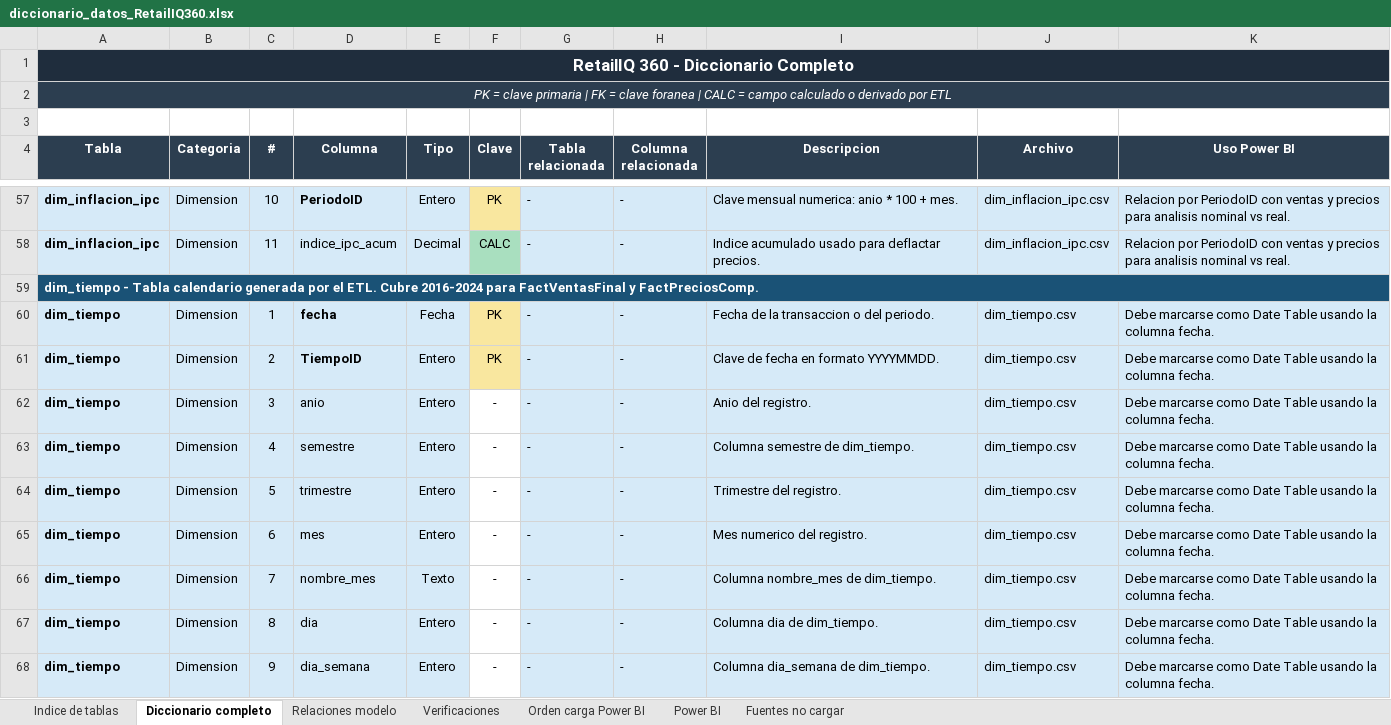
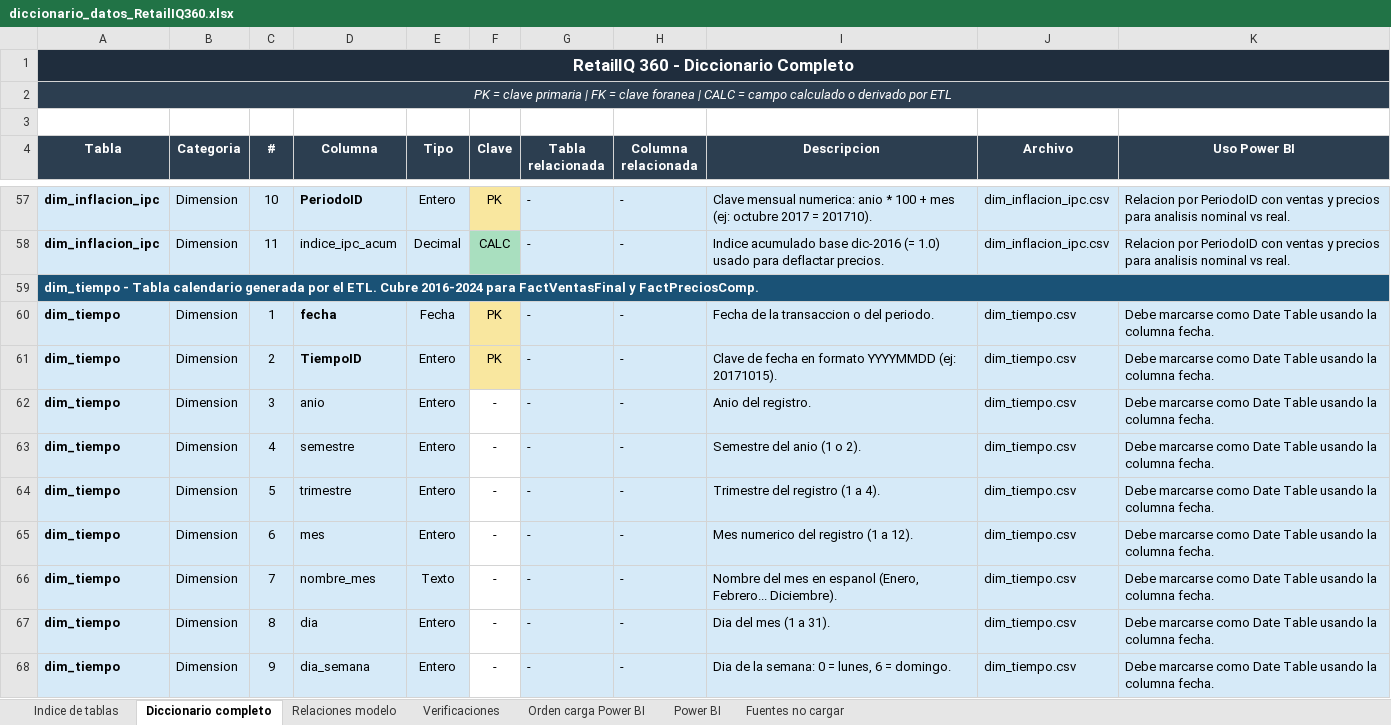
Before and after one commit to carmenifts24/Plataforma-de-Inteligencia-Comercial-Omnicanal, an Excel workbook: extras/diccionario_datos_RetailIQ360.xlsx, sheet Diccionario completo, drawn as a sheet; only a part is shown, gaps mark what is left out; values as stored, in another font and other column widths than the file's, no borders; the diff covers the shown part only; the diff names each change by its address in the sheet, - before the commit and + after, or states it on an @@ line.

Commit message:
Actualización dashboard y diccionario d datos

```diff
--- a/extras/diccionario_datos_RetailIQ360.xlsx (sheet Diccionario completo)
+++ b/extras/diccionario_datos_RetailIQ360.xlsx (sheet Diccionario completo)
-I57 (Descripcion): …100 + mes.
+I57 (Descripcion): …100 + mes (ej: octubre 2017 = 201710).
-I58 (Descripcion): Indice acumulado usado para…
+I58 (Descripcion): Indice acumulado base dic-2016 (= 1.0) usado para…
-I61 (Descripcion): Clave de fecha en formato YYYYMMDD.
+I61 (Descripcion): Clave de fecha en formato YYYYMMDD (ej: 20171015).
-I63 (Descripcion): Columna semestre de dim_tiempo.
+I63 (Descripcion): Semestre del anio (1 o 2).
-I64 (Descripcion): Trimestre del registro.
+I64 (Descripcion): Trimestre del registro (1 a 4).
-I65 (Descripcion): Mes numerico del registro.
+I65 (Descripcion): Mes numerico del registro (1 a 12).
-I66 (Descripcion): Columna nombre_mes de dim_tiempo.
+I66 (Descripcion): Nombre del mes en espanol (Enero, Febrero... Diciembre).
-I67 (Descripcion): Columna dia de dim_tiempo.
+I67 (Descripcion): Dia del mes (1 a 31).
-I68 (Descripcion): Columna dia_semana de dim_tiempo.
+I68 (Descripcion): Dia de la semana: 0 = lunes, 6 = domingo.
```
Also changed, not shown: 83 edited cells and cell formats elsewhere in this sheet, sheet Verificaciones, sheet Power BI, 5 other files.
